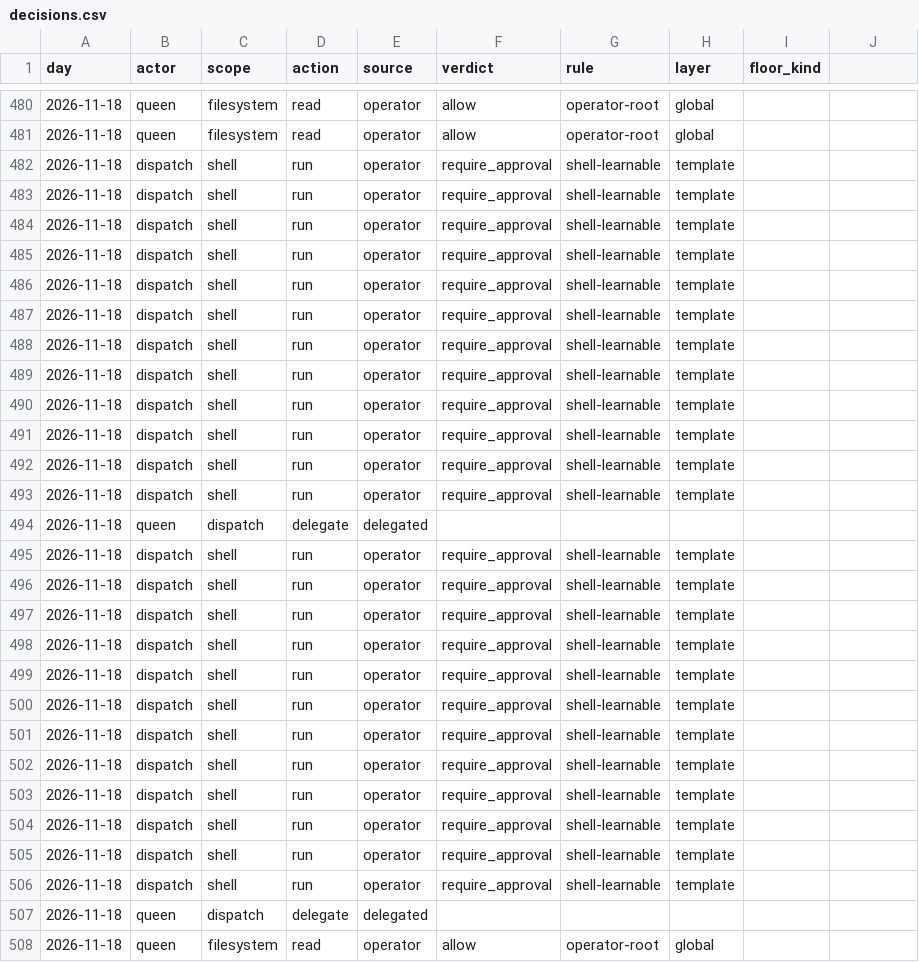
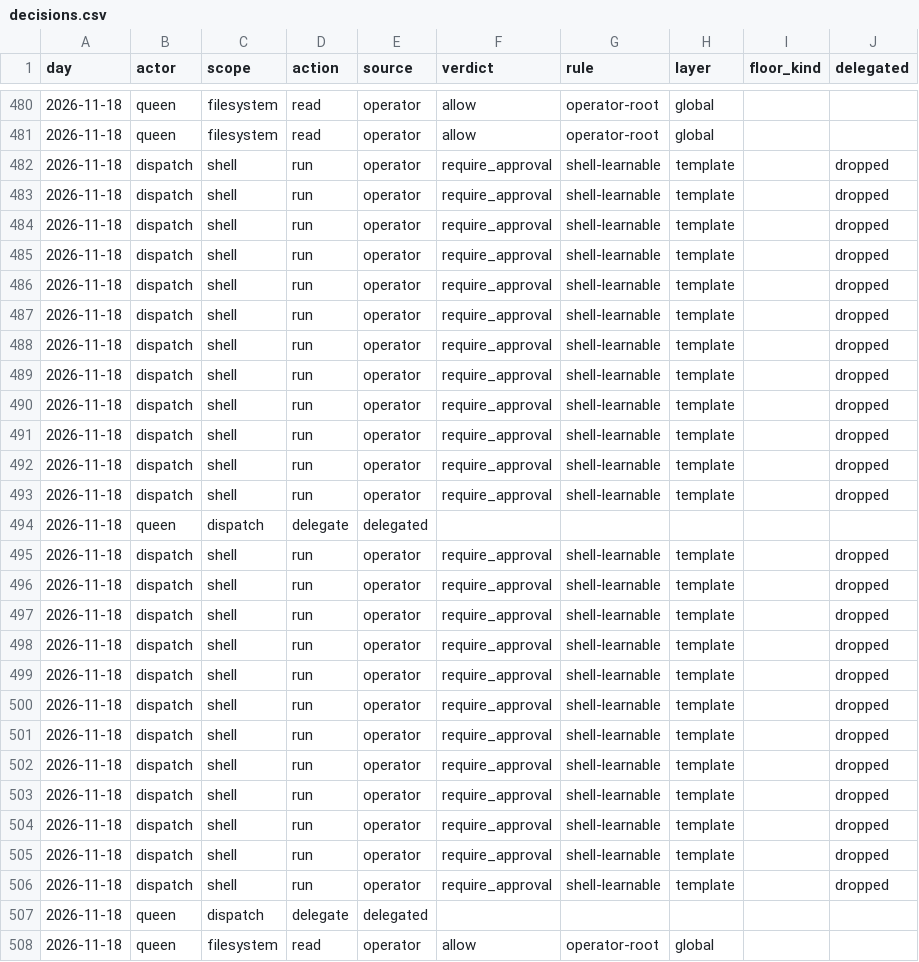
Before and after one commit to Anmolnoor/my-portfolio, a CSV file: public/data/skep-one-policy-engine/decisions.csv, drawn as a sheet; only a part is shown, gaps mark what is left out; the diff covers the shown part only.

```diff
--- a/public/data/skep-one-policy-engine/decisions.csv
+++ b/public/data/skep-one-policy-engine/decisions.csv
@@ -1 +1 @@
-day,actor,scope,action,source,verdict,rule,layer,floor_kind
+day,actor,scope,action,source,verdict,rule,layer,floor_kind,delegated
@@ -482,12 +482,12 @@ day,actor,scope,action,source,verdict,rule,layer,floor_kind
-2026-11-18,dispatch,shell,run,operator,require_approval,shell-learnable,template,
-2026-11-18,dispatch,shell,run,operator,require_approval,shell-learnable,template,
-2026-11-18,dispatch,shell,run,operator,require_approval,shell-learnable,template,
-2026-11-18,dispatch,shell,run,operator,require_approval,shell-learnable,template,
-2026-11-18,dispatch,shell,run,operator,require_approval,shell-learnable,template,
-2026-11-18,dispatch,shell,run,operator,require_approval,shell-learnable,template,
-2026-11-18,dispatch,shell,run,operator,require_approval,shell-learnable,template,
-2026-11-18,dispatch,shell,run,operator,require_approval,shell-learnable,template,
-2026-11-18,dispatch,shell,run,operator,require_approval,shell-learnable,template,
-2026-11-18,dispatch,shell,run,operator,require_approval,shell-learnable,template,
-2026-11-18,dispatch,shell,run,operator,require_approval,shell-learnable,template,
-2026-11-18,dispatch,shell,run,operator,require_approval,shell-learnable,template,
+2026-11-18,dispatch,shell,run,operator,require_approval,shell-learnable,template,,dropped
+2026-11-18,dispatch,shell,run,operator,require_approval,shell-learnable,template,,dropped
+2026-11-18,dispatch,shell,run,operator,require_approval,shell-learnable,template,,dropped
+2026-11-18,dispatch,shell,run,operator,require_approval,shell-learnable,template,,dropped
+2026-11-18,dispatch,shell,run,operator,require_approval,shell-learnable,template,,dropped
+2026-11-18,dispatch,shell,run,operator,require_approval,shell-learnable,template,,dropped
+2026-11-18,dispatch,shell,run,operator,require_approval,shell-learnable,template,,dropped
+2026-11-18,dispatch,shell,run,operator,require_approval,shell-learnable,template,,dropped
+2026-11-18,dispatch,shell,run,operator,require_approval,shell-learnable,template,,dropped
+2026-11-18,dispatch,shell,run,operator,require_approval,shell-learnable,template,,dropped
+2026-11-18,dispatch,shell,run,operator,require_approval,shell-learnable,template,,dropped
+2026-11-18,dispatch,shell,run,operator,require_approval,shell-learnable,template,,dropped
@@ -495,12 +495,12 @@ day,actor,scope,action,source,verdict,rule,layer,floor_kind
-2026-11-18,dispatch,shell,run,operator,require_approval,shell-learnable,template,
-2026-11-18,dispatch,shell,run,operator,require_approval,shell-learnable,template,
-2026-11-18,dispatch,shell,run,operator,require_approval,shell-learnable,template,
-2026-11-18,dispatch,shell,run,operator,require_approval,shell-learnable,template,
-2026-11-18,dispatch,shell,run,operator,require_approval,shell-learnable,template,
-2026-11-18,dispatch,shell,run,operator,require_approval,shell-learnable,template,
-2026-11-18,dispatch,shell,run,operator,require_approval,shell-learnable,template,
-2026-11-18,dispatch,shell,run,operator,require_approval,shell-learnable,template,
-2026-11-18,dispatch,shell,run,operator,require_approval,shell-learnable,template,
-2026-11-18,dispatch,shell,run,operator,require_approval,shell-learnable,template,
-2026-11-18,dispatch,shell,run,operator,require_approval,shell-learnable,template,
-2026-11-18,dispatch,shell,run,operator,require_approval,shell-learnable,template,
+2026-11-18,dispatch,shell,run,operator,require_approval,shell-learnable,template,,dropped
+2026-11-18,dispatch,shell,run,operator,require_approval,shell-learnable,template,,dropped
+2026-11-18,dispatch,shell,run,operator,require_approval,shell-learnable,template,,dropped
+2026-11-18,dispatch,shell,run,operator,require_approval,shell-learnable,template,,dropped
+2026-11-18,dispatch,shell,run,operator,require_approval,shell-learnable,template,,dropped
+2026-11-18,dispatch,shell,run,operator,require_approval,shell-learnable,template,,dropped
+2026-11-18,dispatch,shell,run,operator,require_approval,shell-learnable,template,,dropped
+2026-11-18,dispatch,shell,run,operator,require_approval,shell-learnable,template,,dropped
+2026-11-18,dispatch,shell,run,operator,require_approval,shell-learnable,template,,dropped
+2026-11-18,dispatch,shell,run,operator,require_approval,shell-learnable,template,,dropped
+2026-11-18,dispatch,shell,run,operator,require_approval,shell-learnable,template,,dropped
+2026-11-18,dispatch,shell,run,operator,require_approval,shell-learnable,template,,dropped
```
Also changed, not shown: 30 edited cells elsewhere in this file, 2 other files.
